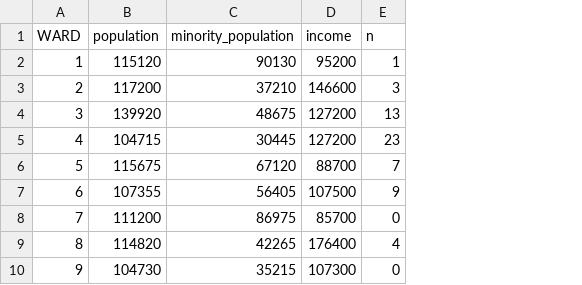
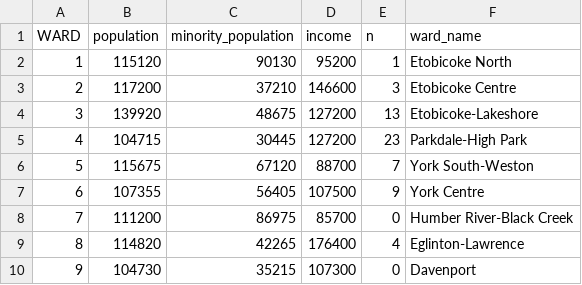
Before and after one commit to alainahu/public_art, a CSV file: outputs/data/analysis_data.csv, drawn as a sheet; only a part is shown; the diff names each change by its address in the sheet, - before the commit and + after, or states it on an @@ line.

```diff
--- a/outputs/data/analysis_data.csv
+++ b/outputs/data/analysis_data.csv
+column F (ward_name), rows 2-10: Etobicoke North | Etobicoke Centre | Etobicoke-Lakeshore | Parkdale-High Park | York South-Weston | York Centre | Humber River-Black Creek | Eglinton-Lawrence | Davenport
```
Also changed, not shown: 6 other files.
